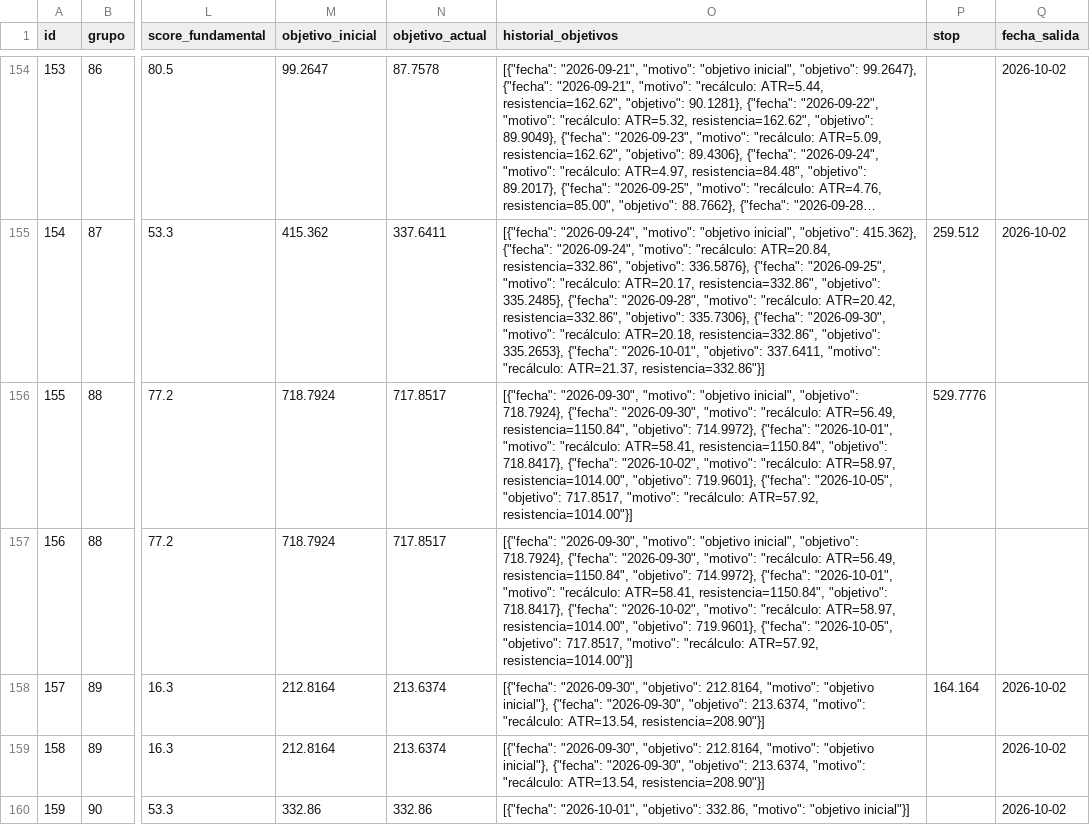
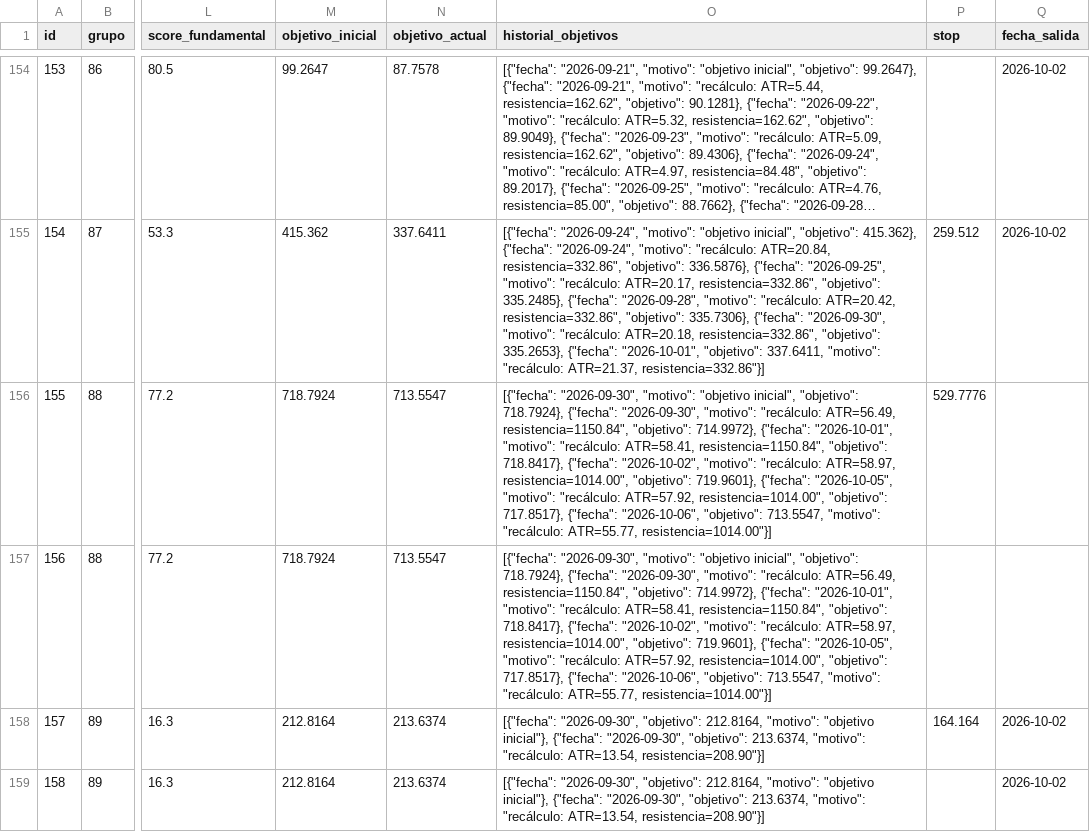
Before and after one commit to sebas1331/centinela-sp500, a CSV file: bitacora.csv, drawn as a sheet; only a part is shown, gaps mark what is left out; the shorter side is filled out with more unchanged rows; long unchanged cells end in …; the diff names each change by its address in the sheet, - before the commit and + after, or states it on an @@ line.

```diff
--- a/bitacora.csv
+++ b/bitacora.csv
-N156:N157 (objetivo_actual): 717.8517
+N156:N157 (objetivo_actual): 713.5547
-O156:O157 (historial_objetivos): …{"fecha": "2026-10-05", "objetivo": 717.8517, "motivo": "recálculo: ATR=57.92, resistencia=1014.00"}]
+O156:O157 (historial_objetivos): …{"fecha": "2026-10-05", "motivo": "recálculo: ATR=57.92, resistencia=1014.00", "objetivo": 717.8517}, {"fecha": "2026-10-06", "objetivo": 713.5547, "motivo": "recálculo: ATR=55.77, resistencia=1014.00"}]
```
Also changed, not shown: 4 other files.
